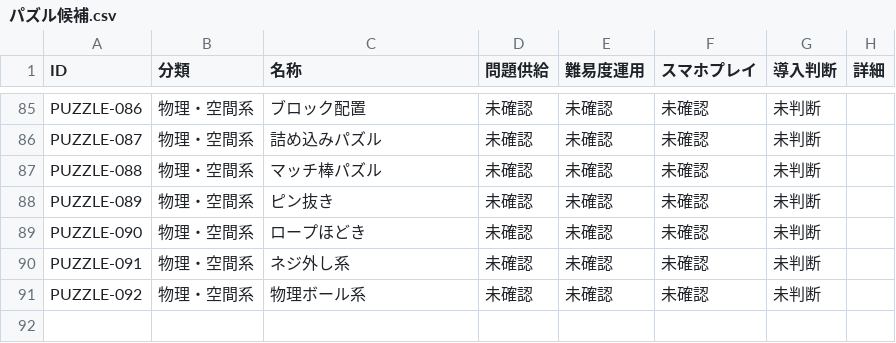
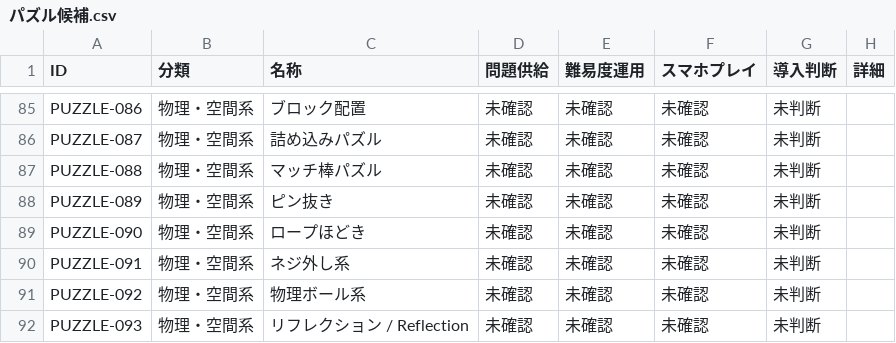
Before and after one commit to hizahizi-hizumi/pa-zzle, a CSV file: docs/棚上げ/パズル候補.csv, drawn as a sheet; only a part is shown, gaps mark what is left out.

```diff
--- a/docs/棚上げ/パズル候補.csv
+++ b/docs/棚上げ/パズル候補.csv
@@ -91 +91,2 @@ PUZZLE-091,物理・空間系,ネジ外し系,未確認,未確認,未確認,未
 PUZZLE-092,物理・空間系,物理ボール系,未確認,未確認,未確認,未判断,
+PUZZLE-093,物理・空間系,リフレクション / Reflection,未確認,未確認,未確認,未判断,
```
